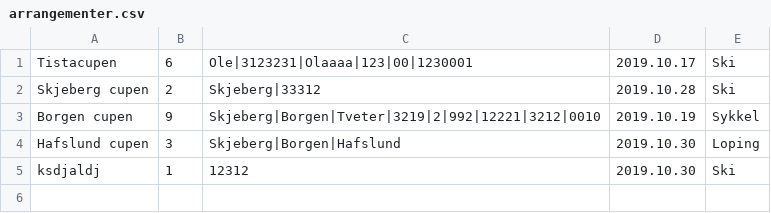
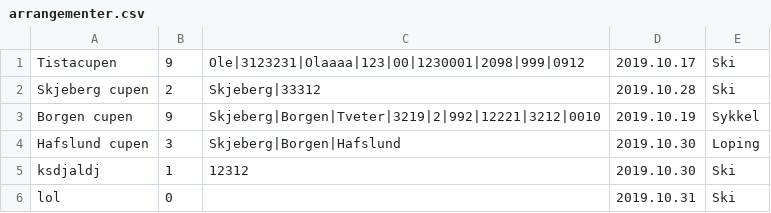
Before and after one commit to SnorreW/Gruppe9, a CSV file: gruppeeksamen/out/production/gruppeeksamen/gruppeeksamen/arrangementer.csv, drawn as a sheet.

```diff
--- a/gruppeeksamen/out/production/gruppeeksamen/gruppeeksamen/arrangementer.csv
+++ b/gruppeeksamen/out/production/gruppeeksamen/gruppeeksamen/arrangementer.csv
@@ -1,2 +1,2 @@
-Tistacupen;6;Ole|3123231|Olaaaa|123|00|1230001;2019.10.17;Ski
+Tistacupen;9;Ole|3123231|Olaaaa|123|00|1230001|2098|999|0912;2019.10.17;Ski
 Skjeberg cupen;2;Skjeberg|33312;2019.10.28;Ski
@@ -5 +5,2 @@ Hafslund cupen;3;Skjeberg|Borgen|Hafslund;2019.10.30;Loping
 ksdjaldj;1;12312;2019.10.30;Ski
+lol;0;;2019.10.31;Ski
```
Also changed, not shown: gruppeeksamen/src/gruppeeksamen/arrangementer.csv, 7 other files.
